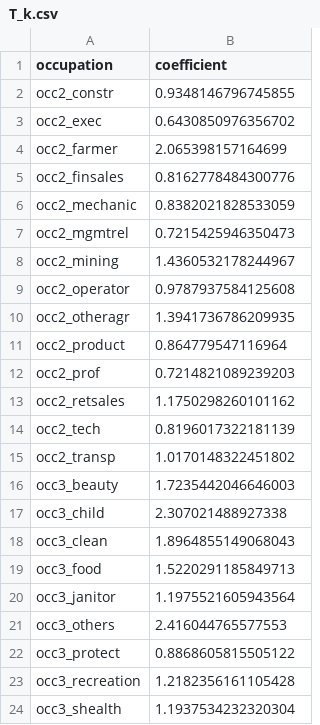
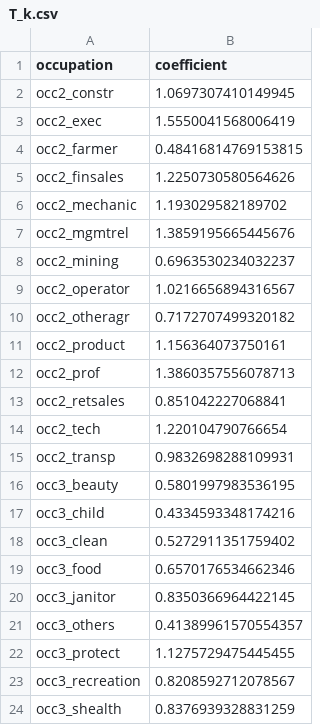
Before and after one commit to seinjonetan/trade, a CSV file: estimations/params/T_k.csv, drawn as a sheet.

```diff
--- a/estimations/params/T_k.csv
+++ b/estimations/params/T_k.csv
@@ -1,24 +1,24 @@
 occupation,coefficient
-occ2_constr,0.9348146796745855
-occ2_exec,0.6430850976356702
-occ2_farmer,2.065398157164699
-occ2_finsales,0.8162778484300776
-occ2_mechanic,0.8382021828533059
-occ2_mgmtrel,0.7215425946350473
-occ2_mining,1.4360532178244967
-occ2_operator,0.9787937584125608
-occ2_otheragr,1.3941736786209935
-occ2_product,0.864779547116964
-occ2_prof,0.7214821089239203
-occ2_retsales,1.1750298260101162
-occ2_tech,0.8196017322181139
-occ2_transp,1.0170148322451802
-occ3_beauty,1.7235442046646003
-occ3_child,2.307021488927338
-occ3_clean,1.8964855149068043
-occ3_food,1.5220291185849713
-occ3_janitor,1.1975521605943564
-occ3_others,2.416044765577553
-occ3_protect,0.8868605815505122
-occ3_recreation,1.2182356161105428
-occ3_shealth,1.1937534232320304
+occ2_constr,1.0697307410149945
+occ2_exec,1.5550041568006419
+occ2_farmer,0.48416814769153815
+occ2_finsales,1.2250730580564626
+occ2_mechanic,1.193029582189702
+occ2_mgmtrel,1.3859195665445676
+occ2_mining,0.6963530234032237
+occ2_operator,1.0216656894316567
+occ2_otheragr,0.7172707499320182
+occ2_product,1.156364073750161
+occ2_prof,1.3860357556078713
+occ2_retsales,0.851042227068841
+occ2_tech,1.220104790766654
+occ2_transp,0.9832698288109931
+occ3_beauty,0.5801997983536195
+occ3_child,0.4334593348174216
+occ3_clean,0.5272911351759402
+occ3_food,0.6570176534662346
+occ3_janitor,0.8350366964422145
+occ3_others,0.41389961570554357
+occ3_protect,1.1275729475445455
+occ3_recreation,0.8208592712078567
+occ3_shealth,0.8376939328831259
```
Also changed, not shown: estimations/params/t_ck.csv, 2 other files.
